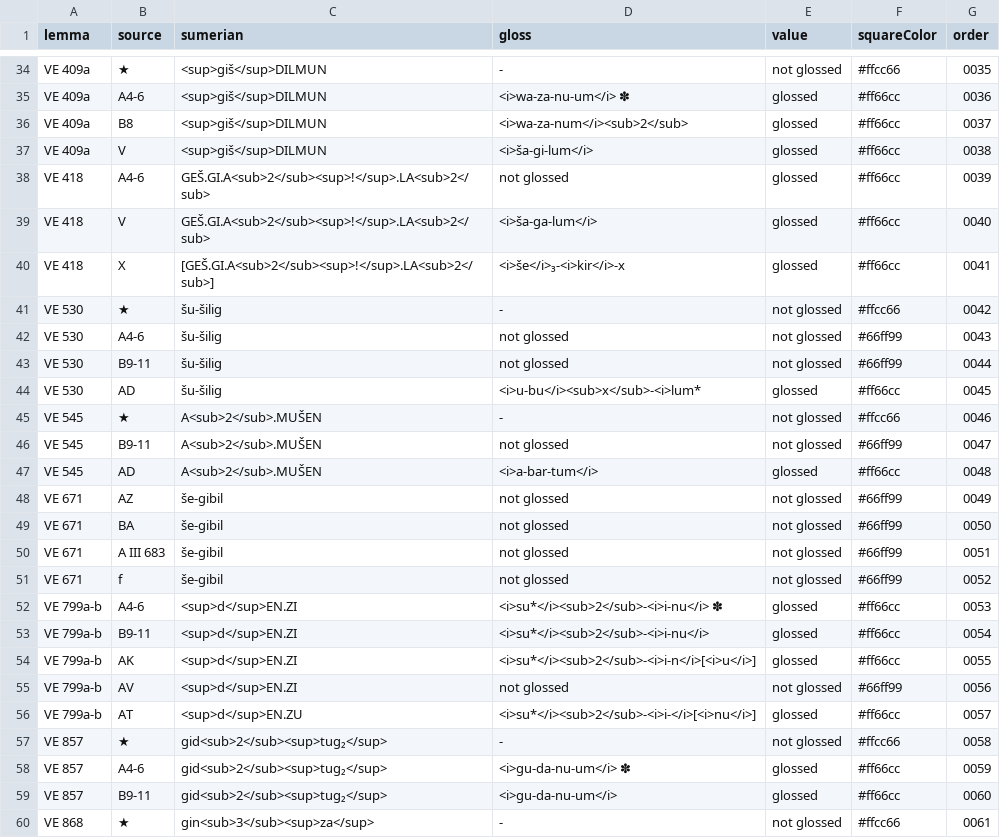
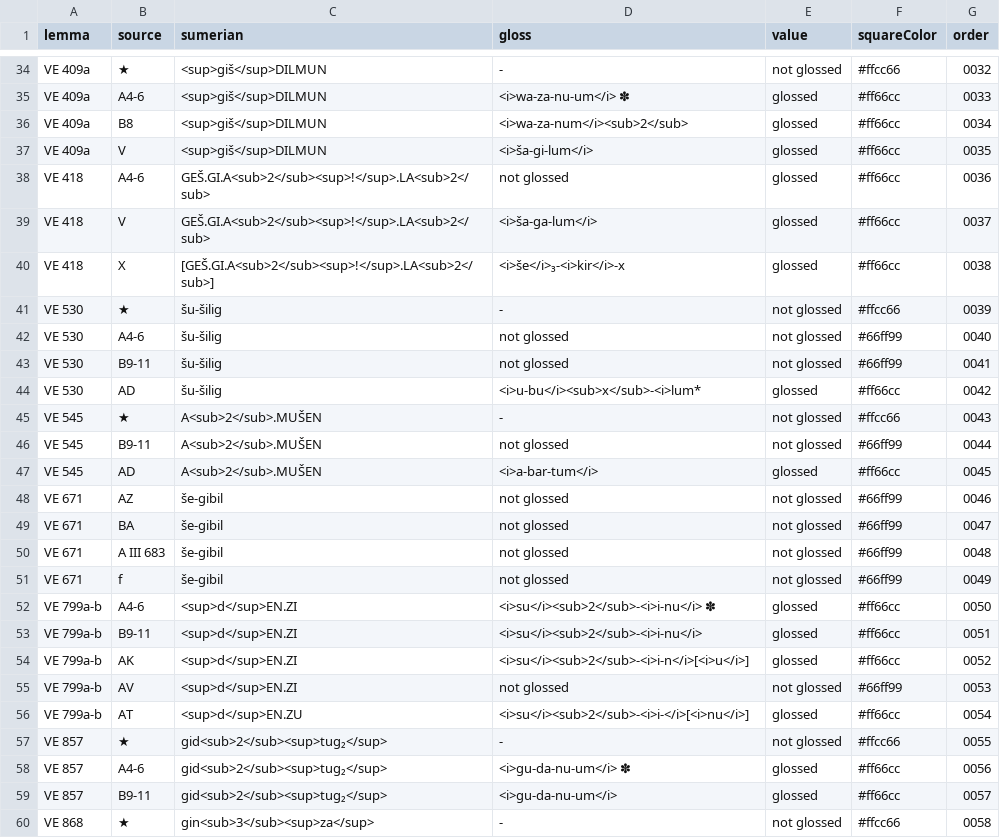
Before and after one commit to erica-scarpa/VE, a CSV file: assets/dataset.csv, drawn as a sheet; only a part is shown, gaps mark what is left out; the diff covers the shown part only; the diff names each change by its address in the sheet, - before the commit and + after, or states it on an @@ line.

```diff
--- a/assets/dataset.csv
+++ b/assets/dataset.csv
-G34 (order): 0035
+G34 (order): 0032
-G35 (order): 0036
+G35 (order): 0033
-G36 (order): 0037
+G36 (order): 0034
-G37 (order): 0038
+G37 (order): 0035
-G38 (order): 0039
+G38 (order): 0036
-G39 (order): 0040
+G39 (order): 0037
-G40 (order): 0041
+G40 (order): 0038
-G41 (order): 0042
+G41 (order): 0039
-G42 (order): 0043
+G42 (order): 0040
-G43 (order): 0044
+G43 (order): 0041
-G44 (order): 0045
+G44 (order): 0042
-G45 (order): 0046
+G45 (order): 0043
-G46 (order): 0047
+G46 (order): 0044
-G47 (order): 0048
+G47 (order): 0045
-G48 (order): 0049
+G48 (order): 0046
-G49 (order): 0050
+G49 (order): 0047
-G50 (order): 0051
+G50 (order): 0048
-G51 (order): 0052
+G51 (order): 0049
-D52 (gloss): <i>su*</i><sub>2</sub>-<i>i-nu</i> ✽
+D52 (gloss): <i>su</i><sub>2</sub>-<i>i-nu</i> ✽
-G52 (order): 0053
+G52 (order): 0050
-D53 (gloss): <i>su*</i><sub>2</sub>-<i>i-nu</i>
+D53 (gloss): <i>su</i><sub>2</sub>-<i>i-nu</i>
-G53 (order): 0054
+G53 (order): 0051
-D54 (gloss): <i>su*</i><sub>2</sub>-<i>i-n</i>[<i>u</i>]
+D54 (gloss): <i>su</i><sub>2</sub>-<i>i-n</i>[<i>u</i>]
-G54 (order): 0055
+G54 (order): 0052
-G55 (order): 0056
+G55 (order): 0053
-D56 (gloss): <i>su*</i><sub>2</sub>-<i>i-</i>[<i>nu</i>]
+D56 (gloss): <i>su</i><sub>2</sub>-<i>i-</i>[<i>nu</i>]
-G56 (order): 0057
+G56 (order): 0054
-G57 (order): 0058
+G57 (order): 0055
-G58 (order): 0059
+G58 (order): 0056
-G59 (order): 0060
+G59 (order): 0057
-G60 (order): 0061
+G60 (order): 0058
```
Also changed, not shown: 6 added rows and 31 edited cells elsewhere in this file, 6 other files.
